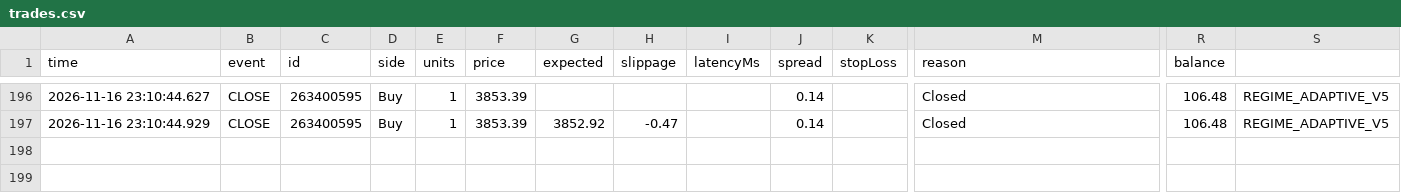
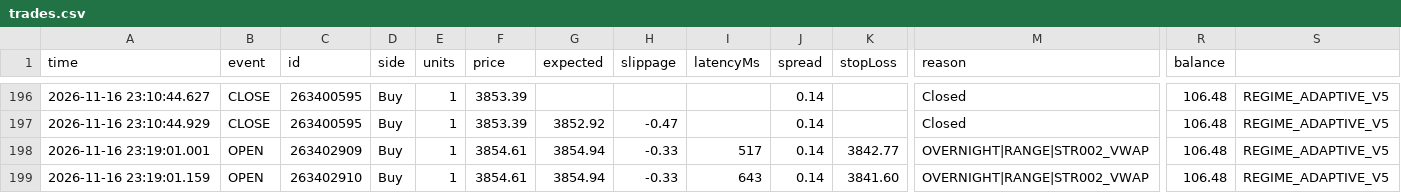
Before and after one commit to piyavutkkl-ch/tgrockza55-ai-cbot-backtest-lab, a CSV file: data/live/XAUUSD/trades.csv, drawn as a sheet; only a part is shown, gaps mark what is left out; rows hold the shown columns only; the diff names each change by its address in the sheet, - before the commit and + after, or states it on an @@ line.

Commit message:
chore(live): sync verified trade telemetry (N=161)

```diff
--- a/data/live/XAUUSD/trades.csv
+++ b/data/live/XAUUSD/trades.csv
+row 198: 2026-11-16 23:19:01.001 | OPEN | 263402909 | Buy | 1 | 3854.61 | 3854.94 | -0.33 | 517 | 0.14 | 3842.77 | OVERNIGHT|RANGE|STR002_VWAP | 106.48 | REGIME_ADAPTIVE_V5
+row 199: 2026-11-16 23:19:01.159 | OPEN | 263402910 | Buy | 1 | 3854.61 | 3854.94 | -0.33 | 643 | 0.14 | 3841.60 | OVERNIGHT|RANGE|STR002_VWAP | 106.48 | REGIME_ADAPTIVE_V5
```
Also changed, not shown: data/live/BTCUSD/trades.csv, data/live/ETHUSD/trades.csv, 15 other files.
